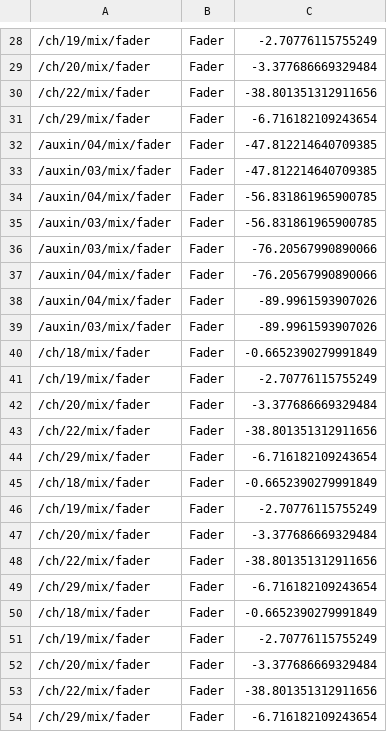
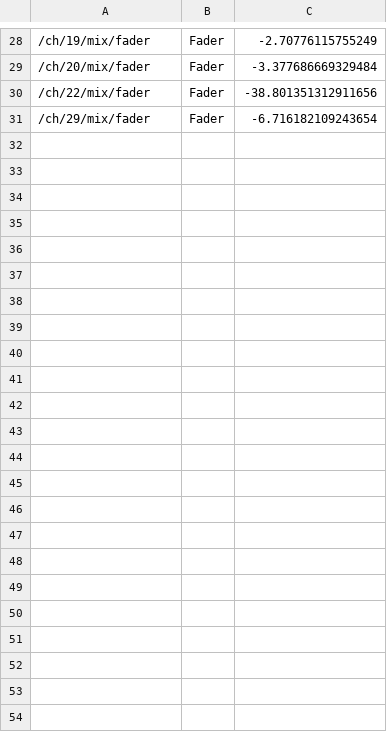
Before and after one commit to DahVincis/AudioPilot, a CSV file: db_values.csv, drawn as a sheet; only a part is shown, gaps mark what is left out; the diff names each change by its address in the sheet, - before the commit and + after, or states it on an @@ line.

Commit message:
modified:   args_data.csv 	modified:   db_values.csv 	modified:   misc/server_csv.py 	new file:   rta_db_values1.csv 	modified:   server_v1.py

```diff
--- a/db_values.csv
+++ b/db_values.csv
-row 32: /auxin/04/mix/fader | Fader | -47.812214640709385
-row 33: /auxin/03/mix/fader | Fader | -47.812214640709385
-row 34: /auxin/04/mix/fader | Fader | -56.831861965900785
-row 35: /auxin/03/mix/fader | Fader | -56.831861965900785
-row 36: /auxin/03/mix/fader | Fader | -76.20567990890066
-row 37: /auxin/04/mix/fader | Fader | -76.20567990890066
-row 38: /auxin/04/mix/fader | Fader | -89.9961593907026
-row 39: /auxin/03/mix/fader | Fader | -89.9961593907026
-row 40: /ch/18/mix/fader | Fader | -0.6652390279991849
-row 41: /ch/19/mix/fader | Fader | -2.70776115755249
-row 42: /ch/20/mix/fader | Fader | -3.377686669329484
-row 43: /ch/22/mix/fader | Fader | -38.801351312911656
-row 44: /ch/29/mix/fader | Fader | -6.716182109243654
-row 45: /ch/18/mix/fader | Fader | -0.6652390279991849
-row 46: /ch/19/mix/fader | Fader | -2.70776115755249
-row 47: /ch/20/mix/fader | Fader | -3.377686669329484
-row 48: /ch/22/mix/fader | Fader | -38.801351312911656
-row 49: /ch/29/mix/fader | Fader | -6.716182109243654
-row 50: /ch/18/mix/fader | Fader | -0.6652390279991849
-row 51: /ch/19/mix/fader | Fader | -2.70776115755249
-row 52: /ch/20/mix/fader | Fader | -3.377686669329484
-row 53: /ch/22/mix/fader | Fader | -38.801351312911656
-row 54: /ch/29/mix/fader | Fader | -6.716182109243654
```
Also changed, not shown: 4 other files.
